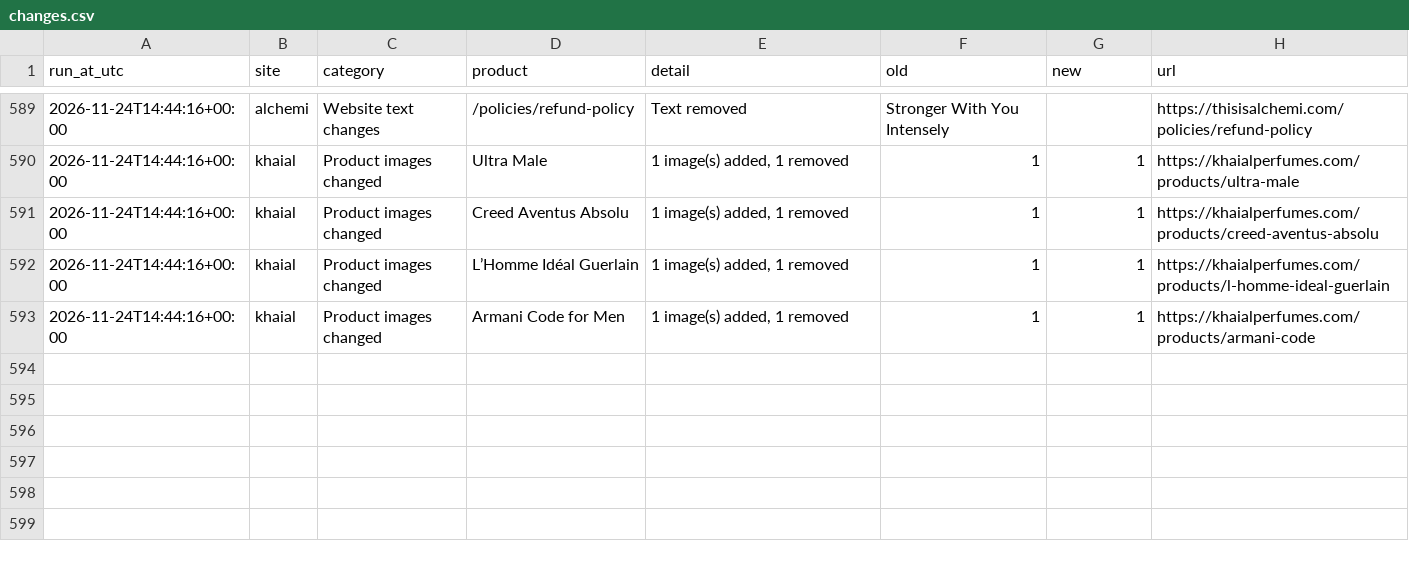
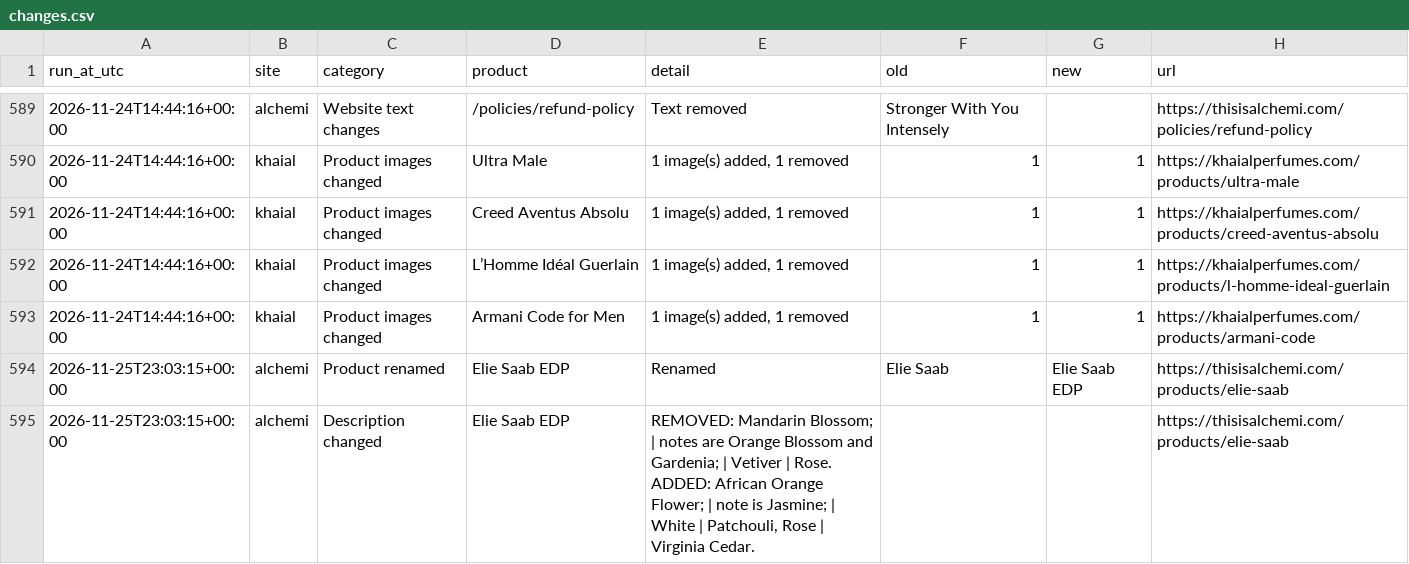
Before and after one commit to aconverts/rava-competitor-monitor, a CSV file: changes.csv, drawn as a sheet; only a part is shown, gaps mark what is left out; the diff names each change by its address in the sheet, - before the commit and + after, or states it on an @@ line.

```diff
--- a/changes.csv
+++ b/changes.csv
+row 594: 2026-11-25T23:03:15+00:00 | alchemi | Product renamed | Elie Saab EDP | Renamed | Elie Saab | Elie Saab EDP | https://thisisalchemi.com/products/elie-saab
+row 595: 2026-11-25T23:03:15+00:00 | alchemi | Description changed | Elie Saab EDP | REMOVED: Mandarin Blossom; | notes are Orange Blossom and Gardenia; | Vetiver | Rose. ADDED: African Orange Flower; | note is Jasmine; | White | Patchouli, Rose | Virginia Cedar. |  |  | https://thisisalchemi.com/products/elie-saab
```
Also changed, not shown: 4 other files.
